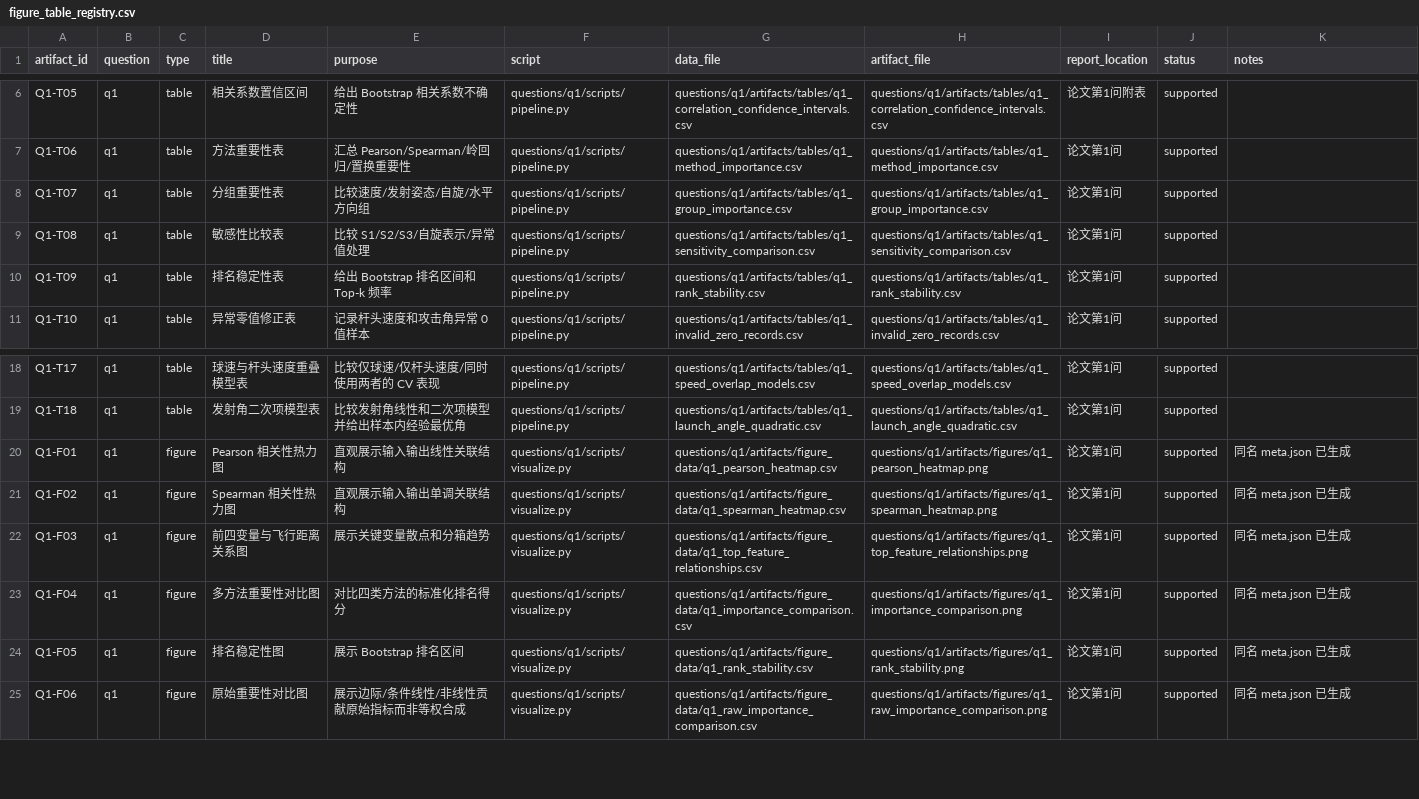
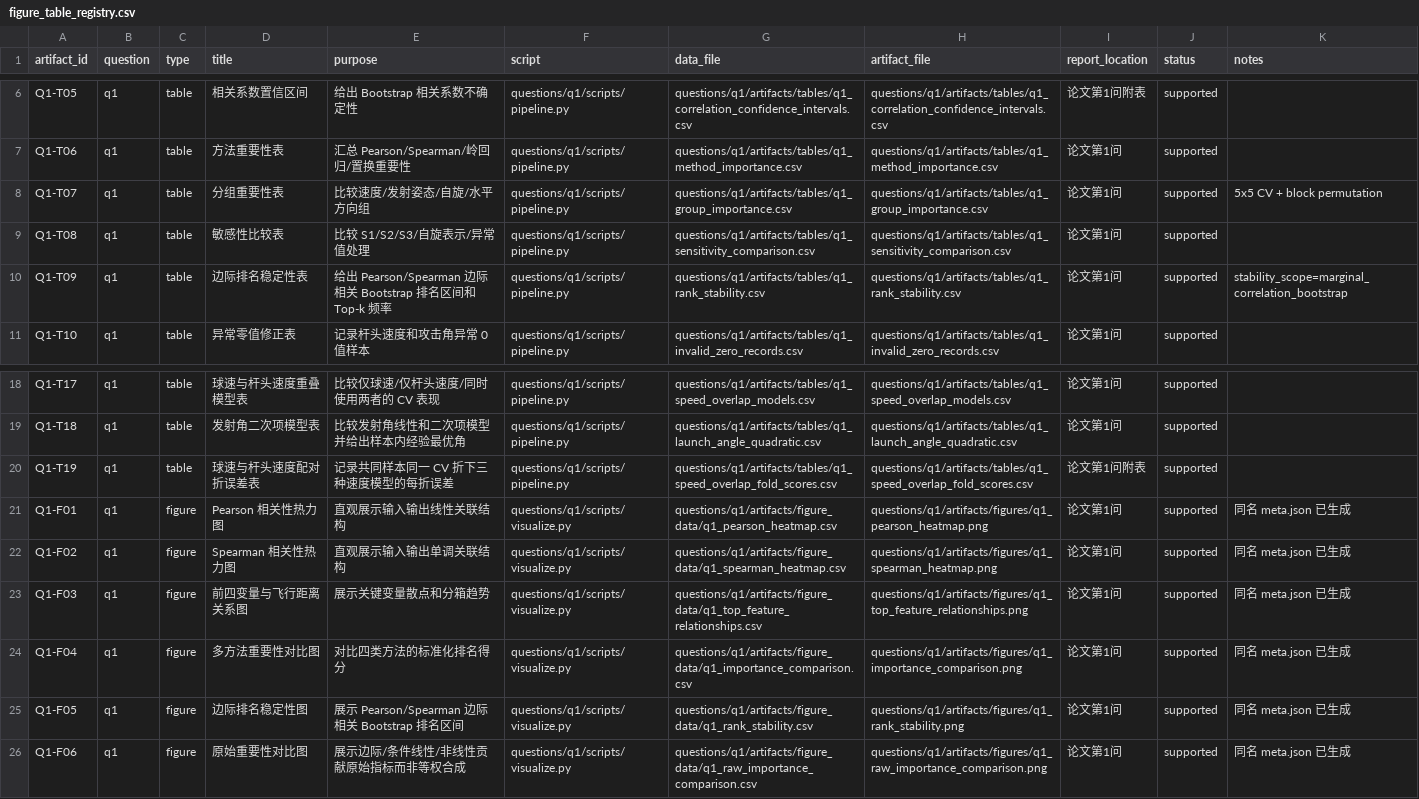
Before and after one commit to feiniao87968492/shixun2, a CSV file: docs/figure_table_registry.csv, drawn as a sheet; only a part is shown, gaps mark what is left out.

```diff
--- a/docs/figure_table_registry.csv
+++ b/docs/figure_table_registry.csv
@@ -7,5 +7,5 @@ Q1-T05,q1,table,相关系数置信区间,给出 Bootstrap 相关系数不确定
 Q1-T06,q1,table,方法重要性表,汇总 Pearson/Spearman/岭回归/置换重要性,questions/q1/scripts/pipeline.py,questions/q1/artifacts/tables/q1_method_importance.csv,questions/q1/artifacts/tables/q1_method_importance.csv,论文第1问,supported,
-Q1-T07,q1,table,分组重要性表,比较速度/发射姿态/自旋/水平方向组,questions/q1/scripts/pipeline.py,questions/q1/artifacts/tables/q1_group_importance.csv,questions/q1/artifacts/tables/q1_group_importance.csv,论文第1问,supported,
+Q1-T07,q1,table,分组重要性表,比较速度/发射姿态/自旋/水平方向组,questions/q1/scripts/pipeline.py,questions/q1/artifacts/tables/q1_group_importance.csv,questions/q1/artifacts/tables/q1_group_importance.csv,论文第1问,supported,5x5 CV + block permutation
 Q1-T08,q1,table,敏感性比较表,比较 S1/S2/S3/自旋表示/异常值处理,questions/q1/scripts/pipeline.py,questions/q1/artifacts/tables/q1_sensitivity_comparison.csv,questions/q1/artifacts/tables/q1_sensitivity_comparison.csv,论文第1问,supported,
-Q1-T09,q1,table,排名稳定性表,给出 Bootstrap 排名区间和 Top-k 频率,questions/q1/scripts/pipeline.py,questions/q1/artifacts/tables/q1_rank_stability.csv,questions/q1/artifacts/tables/q1_rank_stability.csv,论文第1问,supported,
+Q1-T09,q1,table,边际排名稳定性表,给出 Pearson/Spearman 边际相关 Bootstrap 排名区间和 Top-k 频率,questions/q1/scripts/pipeline.py,questions/q1/artifacts/tables/q1_rank_stability.csv,questions/q1/artifacts/tables/q1_rank_stability.csv,论文第1问,supported,stability_scope=marginal_correlation_bootstrap
 Q1-T10,q1,table,异常零值修正表,记录杆头速度和攻击角异常 0 值样本,questions/q1/scripts/pipeline.py,questions/q1/artifacts/tables/q1_invalid_zero_records.csv,questions/q1/artifacts/tables/q1_invalid_zero_records.csv,论文第1问,supported,
@@ -19,2 +19,3 @@ Q1-T17,q1,table,球速与杆头速度重叠模型表,比较仅球速/仅杆头
 Q1-T18,q1,table,发射角二次项模型表,比较发射角线性和二次项模型并给出样本内经验最优角,questions/q1/scripts/pipeline.py,questions/q1/artifacts/tables/q1_launch_angle_quadratic.csv,questions/q1/artifacts/tables/q1_launch_angle_quadratic.csv,论文第1问,supported,
+Q1-T19,q1,table,球速与杆头速度配对折误差表,记录共同样本同一 CV 折下三种速度模型的每折误差,questions/q1/scripts/pipeline.py,questions/q1/artifacts/tables/q1_speed_overlap_fold_scores.csv,questions/q1/artifacts/tables/q1_speed_overlap_fold_scores.csv,论文第1问附表,supported,
 Q1-F01,q1,figure,Pearson 相关性热力图,直观展示输入输出线性关联结构,questions/q1/scripts/visualize.py,questions/q1/artifacts/figure_data/q1_pearson_heatmap.csv,questions/q1/artifacts/figures/q1_pearson_heatmap.png,论文第1问,supported,同名 meta.json 已生成
@@ -23,3 +24,3 @@ Q1-F03,q1,figure,前四变量与飞行距离关系图,展示关键变量散点
 Q1-F04,q1,figure,多方法重要性对比图,对比四类方法的标准化排名得分,questions/q1/scripts/visualize.py,questions/q1/artifacts/figure_data/q1_importance_comparison.csv,questions/q1/artifacts/figures/q1_importance_comparison.png,论文第1问,supported,同名 meta.json 已生成
-Q1-F05,q1,figure,排名稳定性图,展示 Bootstrap 排名区间,questions/q1/scripts/visualize.py,questions/q1/artifacts/figure_data/q1_rank_stability.csv,questions/q1/artifacts/figures/q1_rank_stability.png,论文第1问,supported,同名 meta.json 已生成
+Q1-F05,q1,figure,边际排名稳定性图,展示 Pearson/Spearman 边际相关 Bootstrap 排名区间,questions/q1/scripts/visualize.py,questions/q1/artifacts/figure_data/q1_rank_stability.csv,questions/q1/artifacts/figures/q1_rank_stability.png,论文第1问,supported,同名 meta.json 已生成
 Q1-F06,q1,figure,原始重要性对比图,展示边际/条件线性/非线性贡献原始指标而非等权合成,questions/q1/scripts/visualize.py,questions/q1/artifacts/figure_data/q1_raw_importance_comparison.csv,questions/q1/artifacts/figures/q1_raw_importance_comparison.png,论文第1问,supported,同名 meta.json 已生成
```
Also changed, not shown: questions/q1/artifacts/figure_data/q1_rank_stability.csv, questions/q1/artifacts/tables/q1_feature_importance.csv, 44 other files.
